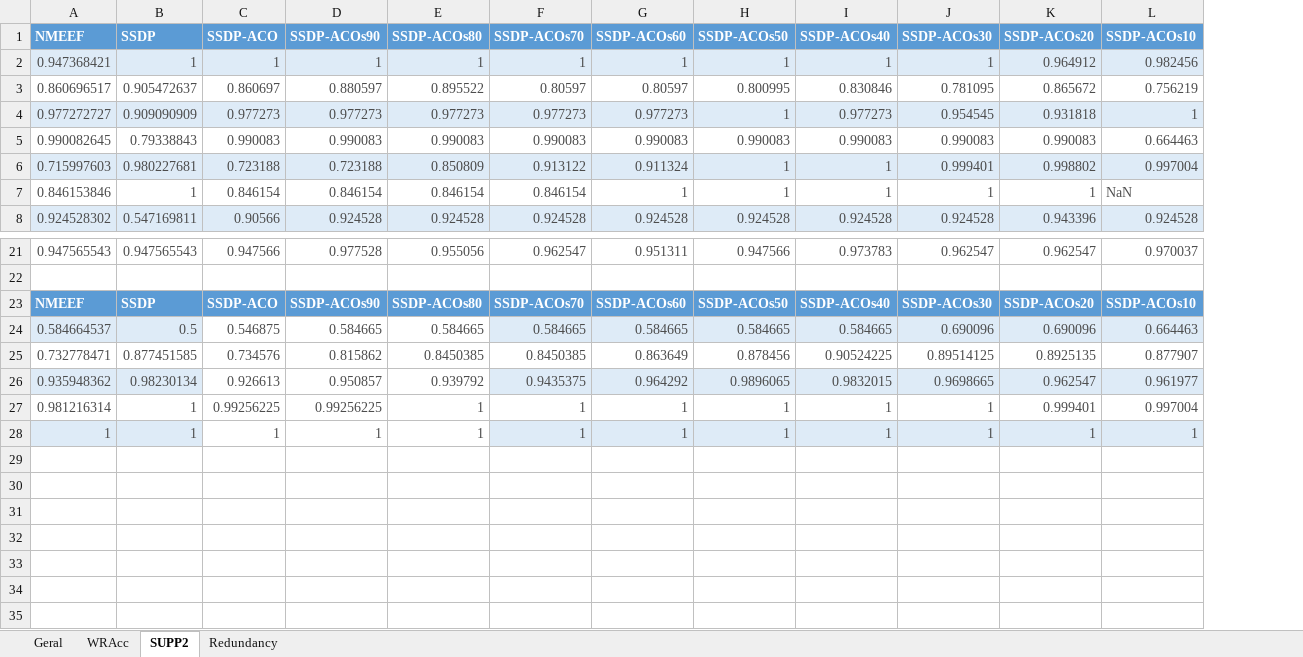
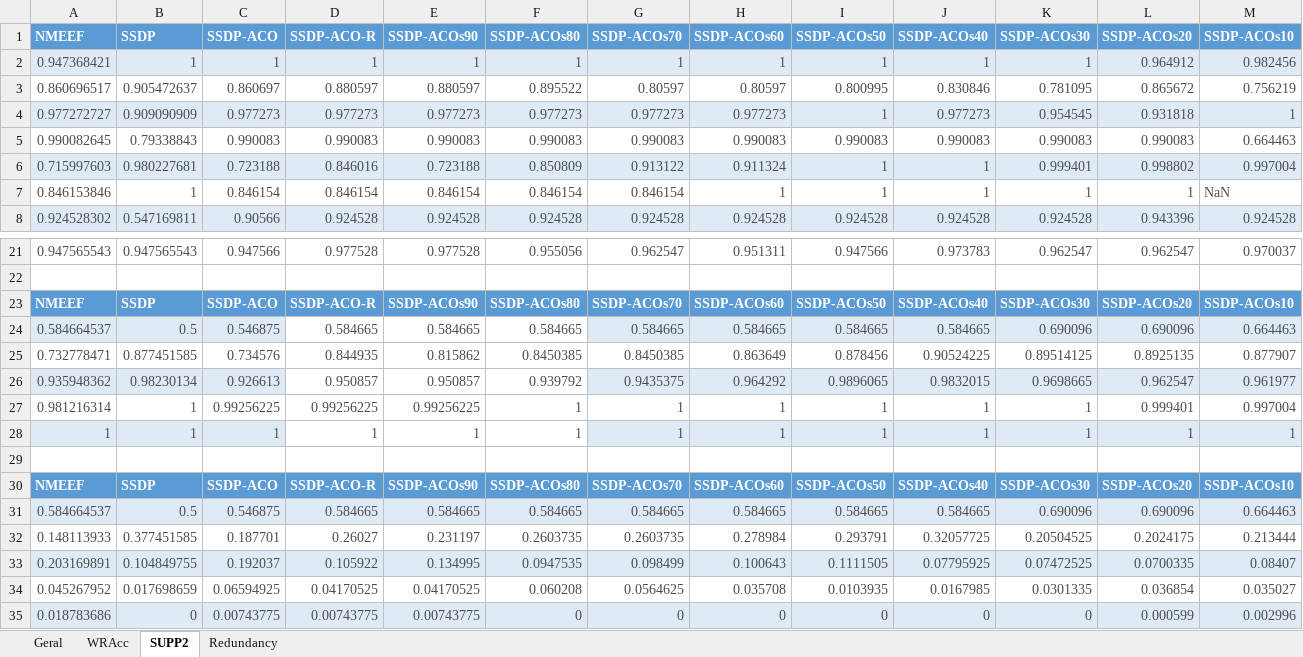
Before and after one commit to vfpimenta/ssdp-alt, an Excel workbook: experiments/UCI-20-SSDP-ACOxSSDPxNMEEFxMESDIFxSDIGA-Tabelaov3.xlsx, sheet SUPP2, drawn as a sheet; only a part is shown, gaps mark what is left out; values as stored, in another font and other column widths than the file's, no borders; charts and pictures and table styles not drawn; the diff names each change by its address in the sheet, - before the commit and + after, or states it on an @@ line.

```diff
--- a/experiments/UCI-20-SSDP-ACOxSSDPxNMEEFxMESDIFxSDIGA-Tabelaov3.xlsx (sheet SUPP2)
+++ b/experiments/UCI-20-SSDP-ACOxSSDPxNMEEFxMESDIFxSDIGA-Tabelaov3.xlsx (sheet SUPP2)
+column D (SSDP-ACO-R), rows 2-8: 1 | 0.880597 | 0.977273 | 0.990083 | 0.846016 | 0.846154 | 0.924528; rows 21-28: 0.977528 |  | SSDP-ACO-R | 0.584665 | 0.844935 | 0.950857 | 0.99256225 | 1
-C24 fill: none
+C24 fill: #DEEBF7
-C26 fill: none
+C26 fill: #DEEBF7
-C28 fill: none
+C28 fill: #DEEBF7
+row 29: (empty)
+row 30: NMEEF | SSDP | SSDP-ACO | SSDP-ACO-R | SSDP-ACOs90 | SSDP-ACOs80 | SSDP-ACOs70 | SSDP-ACOs60 | SSDP-ACOs50 | SSDP-ACOs40 | SSDP-ACOs30 | SSDP-ACOs20 | SSDP-ACOs10
+row 31: 0.584664537 | 0.5 | 0.546875 | 0.584665 | 0.584665 | 0.584665 | 0.584665 | 0.584665 | 0.584665 | 0.584665 | 0.690096 | 0.690096 | 0.664463
+row 32: 0.148113933 | 0.377451585 | 0.187701 | 0.26027 | 0.231197 | 0.2603735 | 0.2603735 | 0.278984 | 0.293791 | 0.32057725 | 0.20504525 | 0.2024175 | 0.213444
+row 33: 0.203169891 | 0.104849755 | 0.192037 | 0.105922 | 0.134995 | 0.0947535 | 0.098499 | 0.100643 | 0.1111505 | 0.07795925 | 0.07472525 | 0.0700335 | 0.08407
+row 34: 0.045267952 | 0.017698659 | 0.06594925 | 0.04170525 | 0.04170525 | 0.060208 | 0.0564625 | 0.035708 | 0.0103935 | 0.0167985 | 0.0301335 | 0.036854 | 0.035027
+row 35: 0.018783686 | 0 | 0.00743775 | 0.00743775 | 0.00743775 | 0 | 0 | 0 | 0 | 0 | 0 | 0.000599 | 0.002996
```
Also changed, not shown: sheet Geral, sheet WRAcc, sheet Redundancy, formulas that keep their value, charts or pictures, 25 other files.
